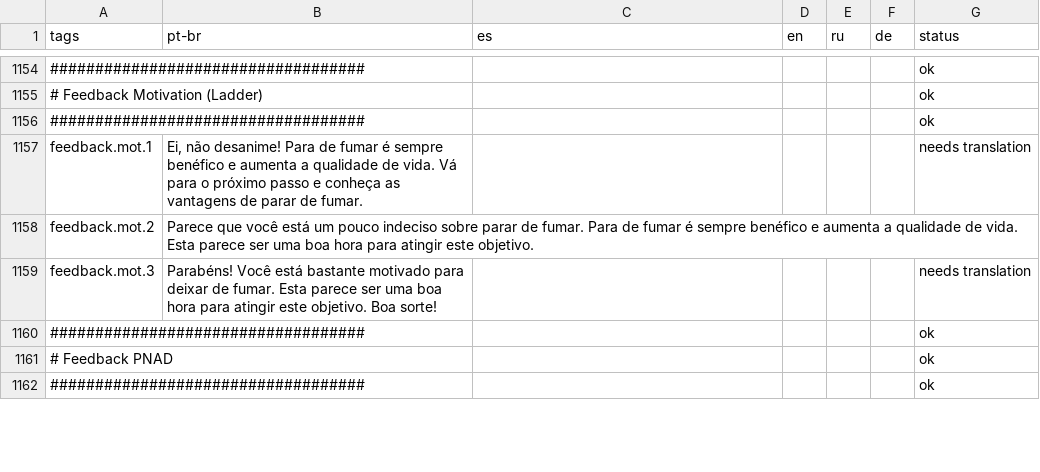
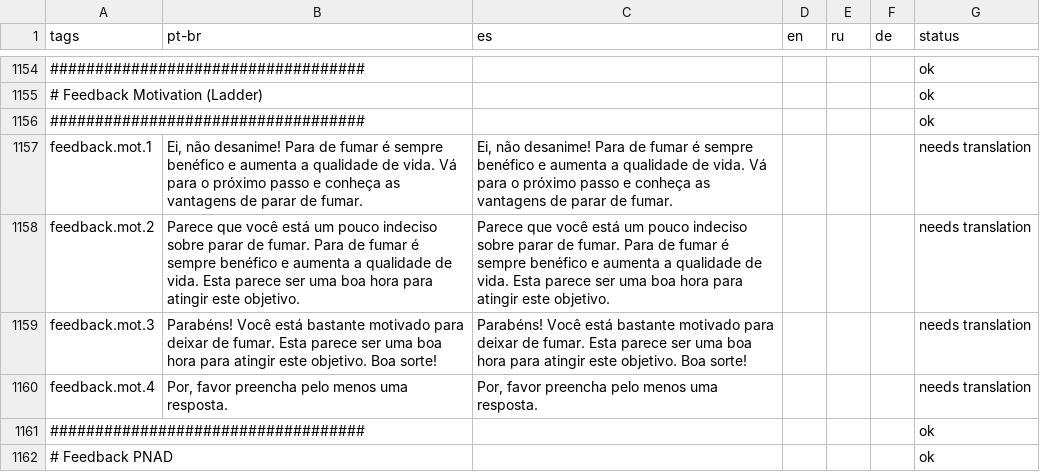
Before and after one commit to crepeia/wati, a CSV file: additionalMaterial/translation sheet/scripts/translationSheet.csv, drawn as a sheet; only a part is shown, gaps mark what is left out; the shorter side is filled out with more unchanged rows; the diff names each change by its address in the sheet, - before the commit and + after, or states it on an @@ line.

Commit message:
Fixed small bug with top menu; inserted topmenu-i for internal pages; inserted feedback in PT for Ladder Contemplation Scale

```diff
--- a/additionalMaterial/translation sheet/scripts/translationSheet.csv
+++ b/additionalMaterial/translation sheet/scripts/translationSheet.csv
-C1157 (es): (empty)
+C1157 (es): Ei, não desanime! Para de fumar é sempre benéfico e aumenta a qualidade de vida. Vá para o próximo passo e conheça as vantagens de parar de fumar.
-C1158 (es): (empty)
+C1158 (es): Parece que você está um pouco indeciso sobre parar de fumar. Para de fumar é sempre benéfico e aumenta a qualidade de vida. Esta parece ser uma boa hora para atingir este objetivo.
-G1158 (status): (empty)
+G1158 (status): needs translation
-C1159 (es): (empty)
+C1159 (es): Parabéns! Você está bastante motivado para deixar de fumar. Esta parece ser uma boa hora para atingir este objetivo. Boa sorte!
+row 1160: feedback.mot.4 | Por, favor preencha pelo menos uma resposta. | Por, favor preencha pelo menos uma resposta. |  |  |  | needs translation
```
Also changed, not shown: 46 other files.
